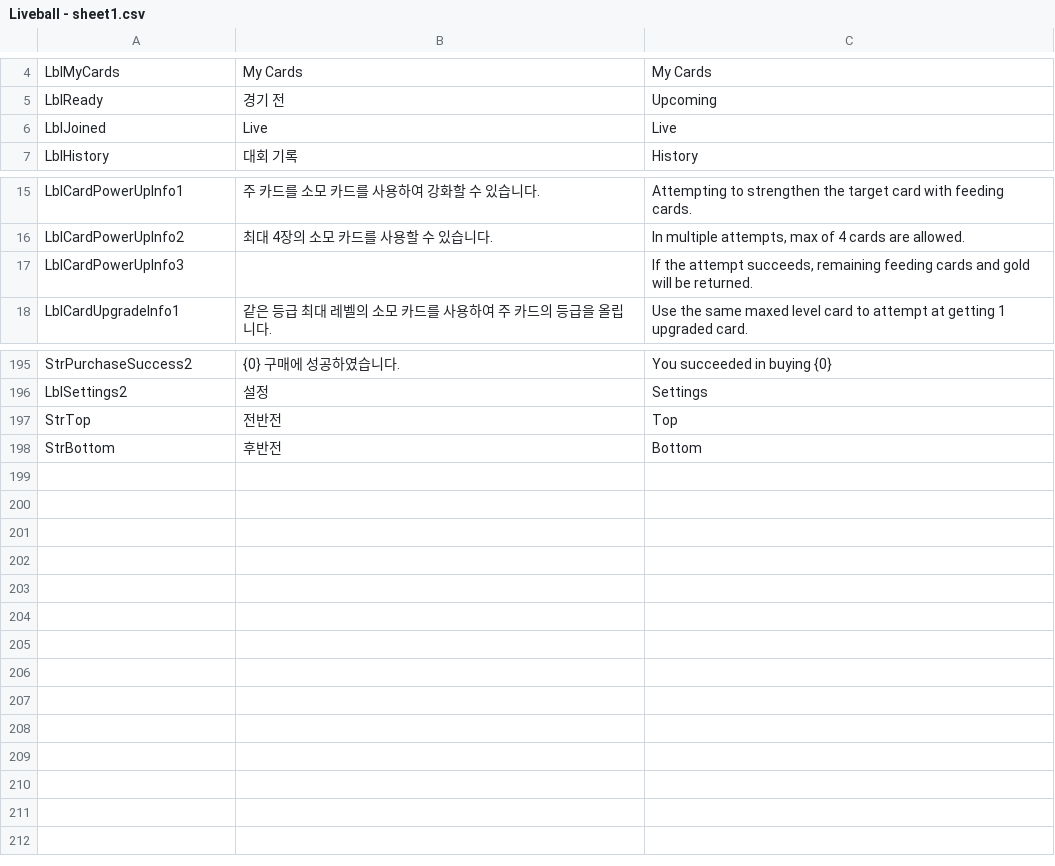
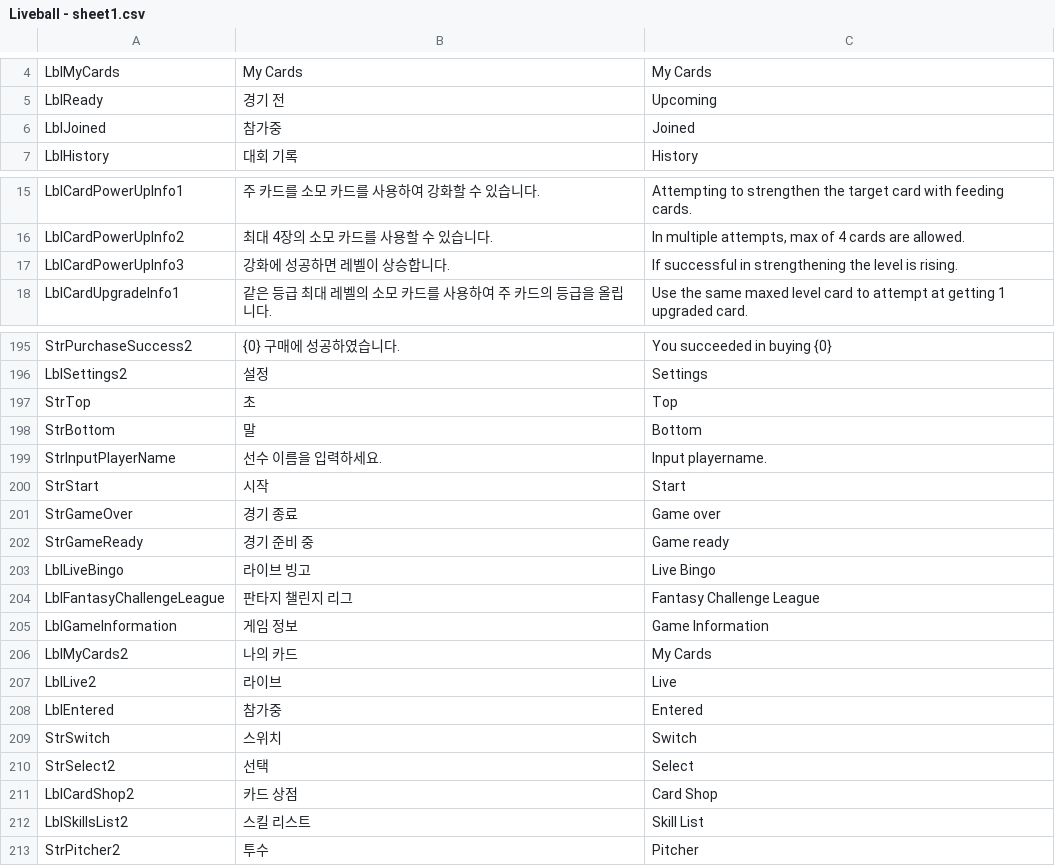
Before and after one commit to hnccho/Liveball_baseball, a CSV file: Assets/Resources/Liveball - sheet1.csv, drawn as a sheet; only a part is shown, gaps mark what is left out; the diff covers the shown part only.

```diff
--- a/Assets/Resources/Liveball - sheet1.csv
+++ b/Assets/Resources/Liveball - sheet1.csv
@@ -5,3 +5,3 @@ LblMyCards,My Cards,My Cards
 LblReady,경기 전,Upcoming
-LblJoined,Live,Live
+LblJoined,참가중,Joined
 LblHistory,대회 기록,History
@@ -16,3 +16,3 @@ LblCardPowerUpInfo1,주 카드를 소모 카드를 사용하여 강화할 수
 LblCardPowerUpInfo2,최대 4장의 소모 카드를 사용할 수 있습니다.,"In multiple attempts, max of 4 cards are allowed."
-LblCardPowerUpInfo3,,"If the attempt succeeds, remaining feeding cards and gold will be returned."
+LblCardPowerUpInfo3,강화에 성공하면 레벨이 상승합니다.,If successful in strengthening the level is rising.
 LblCardUpgradeInfo1,같은 등급 최대 레벨의 소모 카드를 사용하여 주 카드의 등급을 올립니다.,Use the same maxed level card to attempt at getting 1 upgraded card.
@@ -196,3 +196,18 @@ StrPurchaseSuccess2,{0} 구매에 성공하였습니다.,You succeeded in buying
 LblSettings2,설정,Settings
-StrTop,전반전,Top
-StrBottom,후반전,Bottom
+StrTop,초,Top
+StrBottom,말,Bottom
+StrInputPlayerName,선수 이름을 입력하세요.,Input playername.
+StrStart,시작,Start
+StrGameOver,경기 종료,Game over
+StrGameReady,경기 준비 중,Game ready
+LblLiveBingo,라이브 빙고,Live Bingo
+LblFantasyChallengeLeague,판타지 챌린지 리그,Fantasy Challenge League
+LblGameInformation,게임 정보,Game Information
+LblMyCards2,나의 카드,My Cards
+LblLive2,라이브,Live
+LblEntered,참가중,Entered
+StrSwitch,스위치,Switch
+StrSelect2,선택,Select
+LblCardShop2,카드 상점,Card Shop
+LblSkillsList2,스킬 리스트,Skill List
+StrPitcher2,투수,Pitcher
```
Also changed, not shown: 28 edited cells elsewhere in this file, 47 other files.
